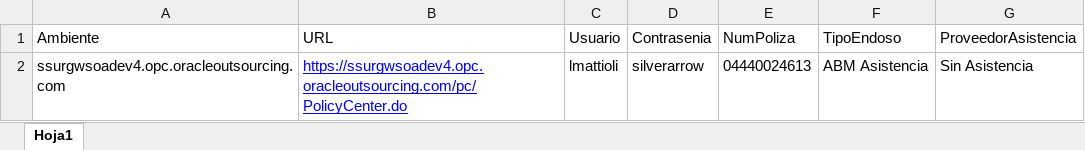
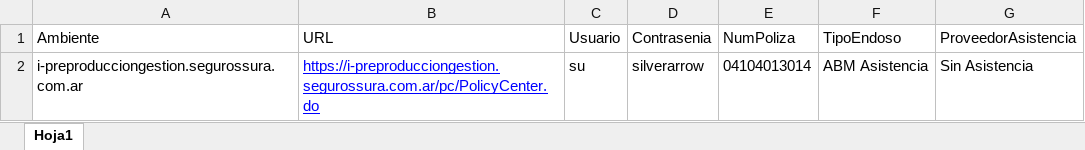
Before and after one commit to suraranorex/sura, an Excel workbook: DataSource/Endoso_ABMAsistencia.xlsx, sheet Hoja1, drawn as a sheet; values as stored, in another font and other column widths than the file's, no borders; the diff names each change by its address in the sheet, - before the commit and + after, or states it on an @@ line.

```diff
--- a/DataSource/Endoso_ABMAsistencia.xlsx (sheet Hoja1)
+++ b/DataSource/Endoso_ABMAsistencia.xlsx (sheet Hoja1)
-A2 (Ambiente): ssurgwsoadev4.opc.oracleoutsourcing.com
+A2 (Ambiente): i-preproducciongestion.segurossura.com.ar
-B2 (URL): https://ssurgwsoadev4.opc.oracleoutsourcing.com/pc/PolicyCenter.do
+B2 (URL): https://i-preproducciongestion.segurossura.com.ar/pc/PolicyCenter.do
-C2 (Usuario): lmattioli
+C2 (Usuario): su
-E2 (NumPoliza): 04440024613
+E2 (NumPoliza): 04104013014
```
Also changed, not shown: DataSource/DataSource - Emision AP No Enlatada.xlsx, DataSource/DataSource - Emision Hogar Enlatada.xlsx, 45 other files.
